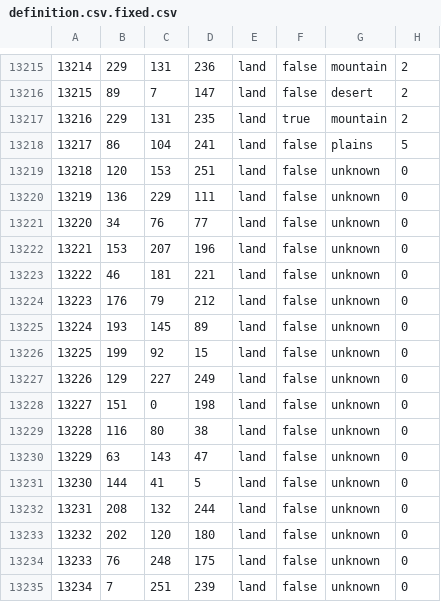
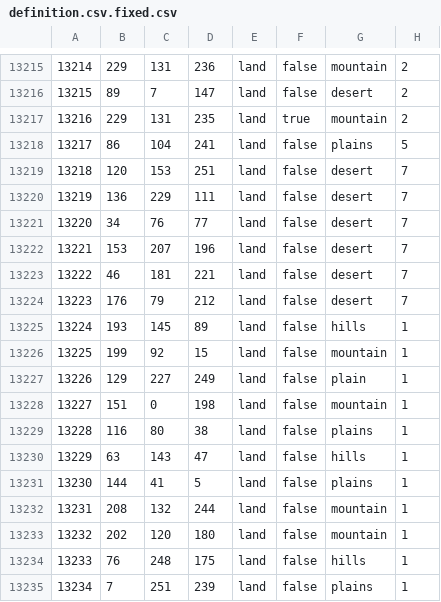
Before and after one commit to LuYifeng112/Peace_and_conflict_endgame, a CSV file: mod/map/definition.csv.fixed.csv, drawn as a sheet; only a part is shown, gaps mark what is left out.

```diff
--- a/mod/map/definition.csv.fixed.csv
+++ b/mod/map/definition.csv.fixed.csv
@@ -13218,18 +13218,18 @@
 13217;86;104;241;land;false;plains;5
-13218;120;153;251;land;false;unknown;0
-13219;136;229;111;land;false;unknown;0
-13220;34;76;77;land;false;unknown;0
-13221;153;207;196;land;false;unknown;0
-13222;46;181;221;land;false;unknown;0
-13223;176;79;212;land;false;unknown;0
-13224;193;145;89;land;false;unknown;0
-13225;199;92;15;land;false;unknown;0
-13226;129;227;249;land;false;unknown;0
-13227;151;0;198;land;false;unknown;0
-13228;116;80;38;land;false;unknown;0
-13229;63;143;47;land;false;unknown;0
-13230;144;41;5;land;false;unknown;0
-13231;208;132;244;land;false;unknown;0
-13232;202;120;180;land;false;unknown;0
-13233;76;248;175;land;false;unknown;0
-13234;7;251;239;land;false;unknown;0
+13218;120;153;251;land;false;desert;7
+13219;136;229;111;land;false;desert;7
+13220;34;76;77;land;false;desert;7
+13221;153;207;196;land;false;desert;7
+13222;46;181;221;land;false;desert;7
+13223;176;79;212;land;false;desert;7
+13224;193;145;89;land;false;hills;1
+13225;199;92;15;land;false;mountain;1
+13226;129;227;249;land;false;plain;1
+13227;151;0;198;land;false;mountain;1
+13228;116;80;38;land;false;plains;1
+13229;63;143;47;land;false;hills;1
+13230;144;41;5;land;false;plains;1
+13231;208;132;244;land;false;mountain;1
+13232;202;120;180;land;false;mountain;1
+13233;76;248;175;land;false;hills;1
+13234;7;251;239;land;false;plains;1
```
Also changed, not shown: mod/map/definition.csv.
